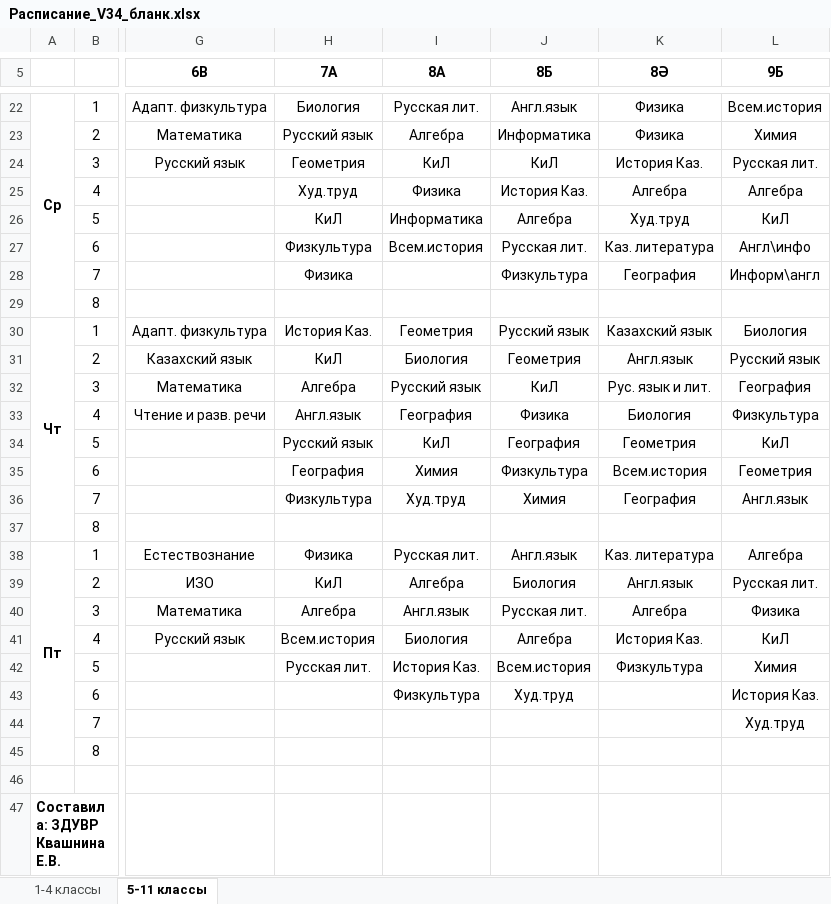
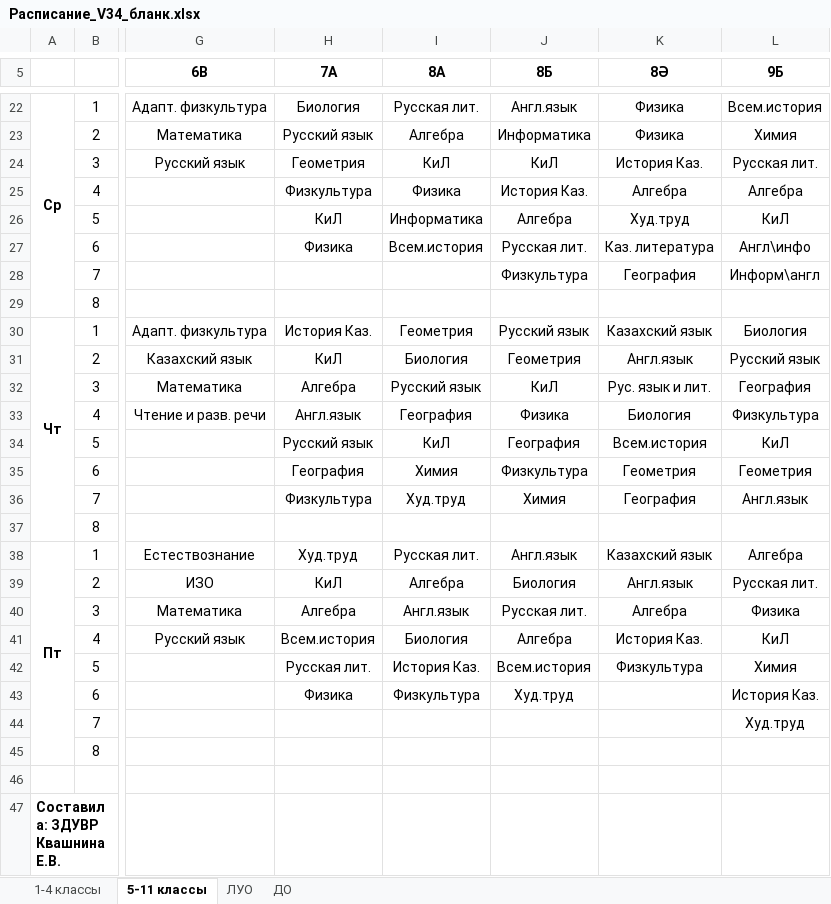
Before and after one commit to ENTITY514/VectorWorkspace, an Excel workbook: Materials/Расписание 2026-2027/Расписание_V34_бланк.xlsx, sheet 5-11 классы, drawn as a sheet; only a part is shown, gaps mark what is left out; values as stored, in another font and other column widths than the file's, no borders; the diff names each change by its address in the sheet, - before the commit and + after, or states it on an @@ line.

```diff
--- a/Materials/Расписание 2026-2027/Расписание_V34_бланк.xlsx (sheet 5-11 классы)
+++ b/Materials/Расписание 2026-2027/Расписание_V34_бланк.xlsx (sheet 5-11 классы)
+sheet tab: ЛУО
+sheet tab: ДО
-H25 (7А): Худ.труд
+H25 (7А): Физкультура
-H27 (7А): Физкультура
+H27 (7А): Физика
-H28 (7А): Физика
+H28 (7А): (empty)
-K34 (8Ә): Геометрия
+K34 (8Ә): Всем.история
-K35 (8Ә): Всем.история
+K35 (8Ә): Геометрия
-H38 (7А): Физика
+H38 (7А): Худ.труд
-K38 (8Ә): Каз. литература
+K38 (8Ә): Казахский язык
-H43 (7А): (empty)
+H43 (7А): Физика
```
Also changed, not shown: Materials/Расписание 2026-2027/Данные_для_расписания.xlsx, Materials/Расписание 2026-2027/Расписание_V34_для_завуча.xlsx, 47 other files.
